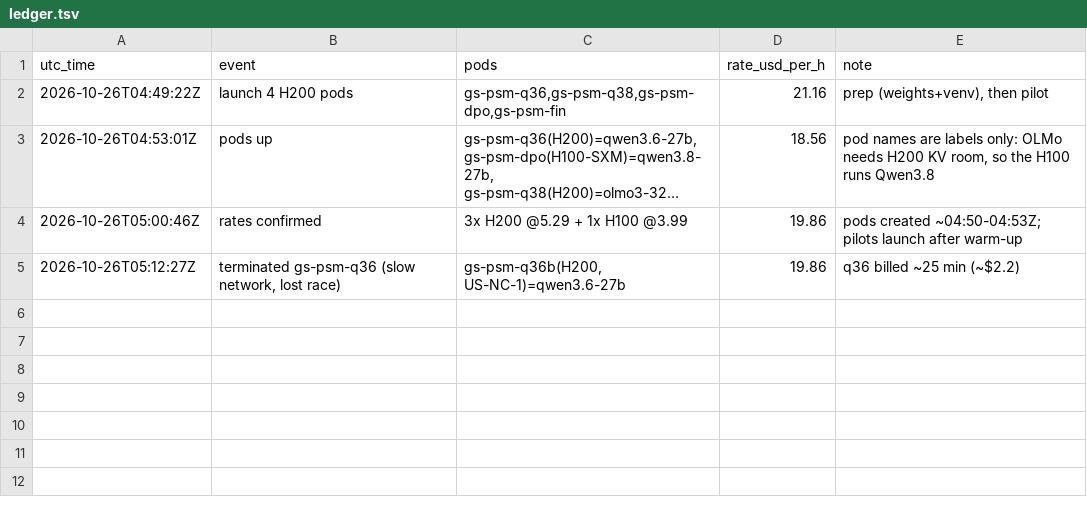
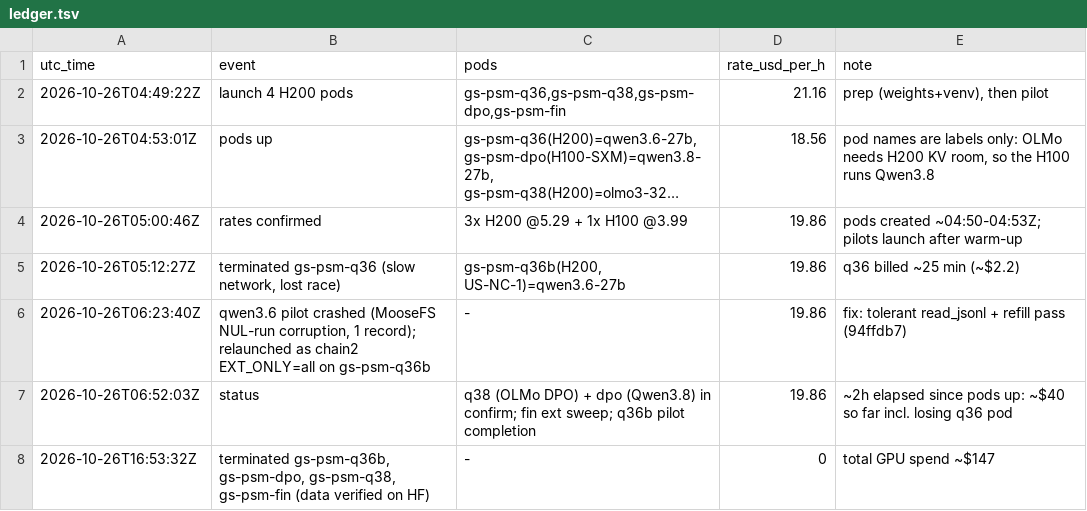
Before and after one commit to timf34/grader-shifts-persona-space, a TSV file: docs/psm/ledger.tsv, drawn as a sheet; long unchanged cells end in …; the diff names each change by its address in the sheet, - before the commit and + after, or states it on an @@ line.

```diff
--- a/docs/psm/ledger.tsv
+++ b/docs/psm/ledger.tsv
+row 6: 2026-10-26T06:23:40Z | qwen3.6 pilot crashed (MooseFS NUL-run corruption, 1 record); relaunched as chain2 EXT_ONLY=all on gs-psm-q36b | - | 19.86 | fix: tolerant read_jsonl + refill pass (94ffdb7)
+row 7: 2026-10-26T06:52:03Z | status | q38 (OLMo DPO) + dpo (Qwen3.8) in confirm; fin ext sweep; q36b pilot completion | 19.86 | ~2h elapsed since pods up: ~$40 so far incl. losing q36 pod
+row 8: 2026-10-26T16:53:32Z | terminated gs-psm-q36b, gs-psm-dpo, gs-psm-q38, gs-psm-fin (data verified on HF) | - | 0 | total GPU spend ~$147
```
